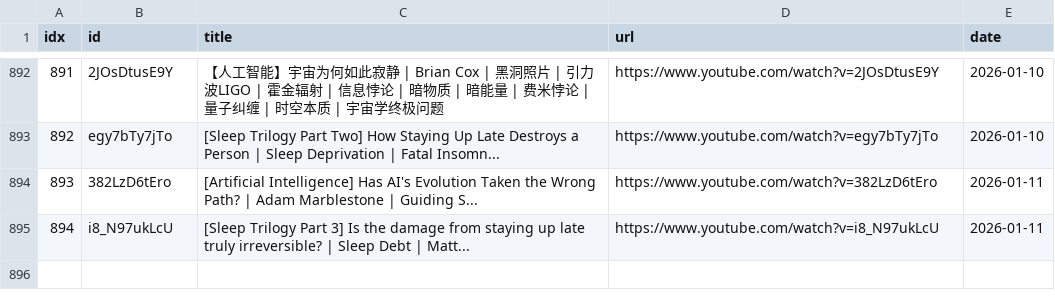
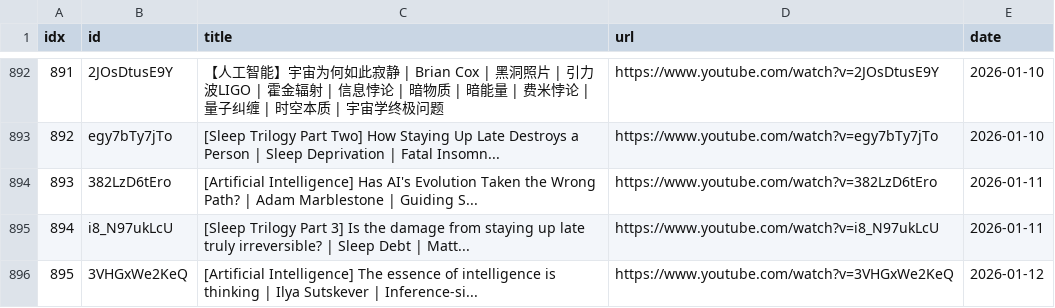
Before and after one commit to sumsjp/BestPartners, a CSV file: src/video_list.csv, drawn as a sheet; only a part is shown, gaps mark what is left out; the diff names each change by its address in the sheet, - before the commit and + after, or states it on an @@ line.

```diff
--- a/src/video_list.csv
+++ b/src/video_list.csv
+row 896: 895 | 3VHGxWe2KeQ | [Artificial Intelligence] The essence of intelligence is thinking | Ilya Sutskever | Inference-si... | https://www.youtube.com/watch?v=3VHGxWe2KeQ | 2026-01-12
```
Also changed, not shown: 3 other files.
